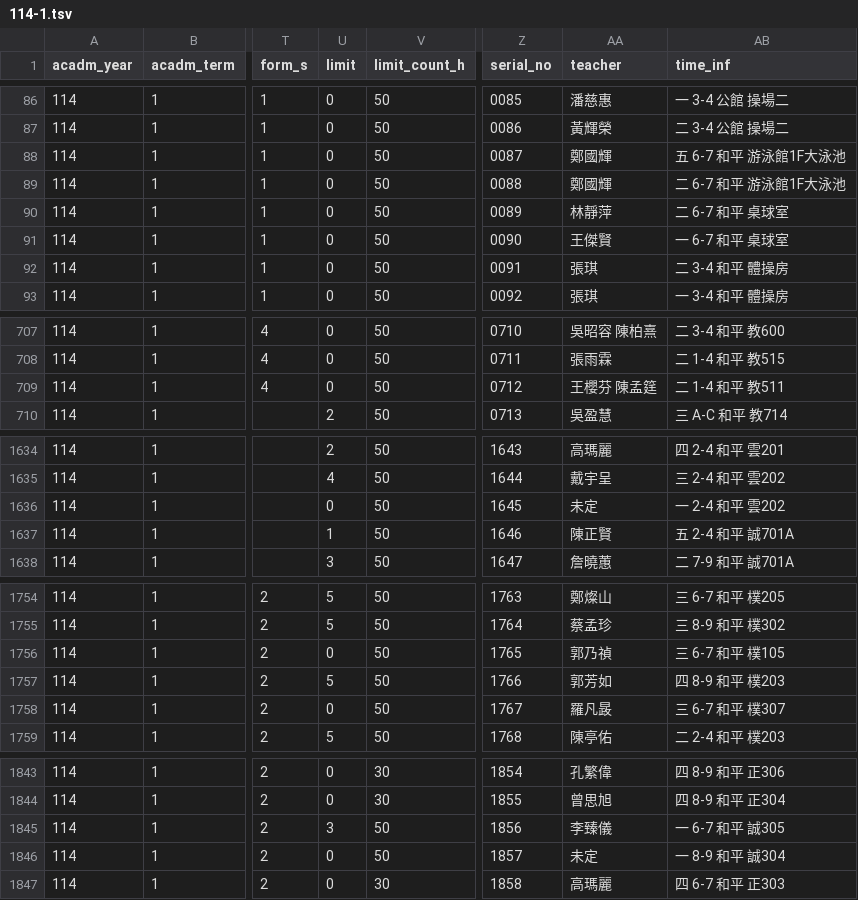
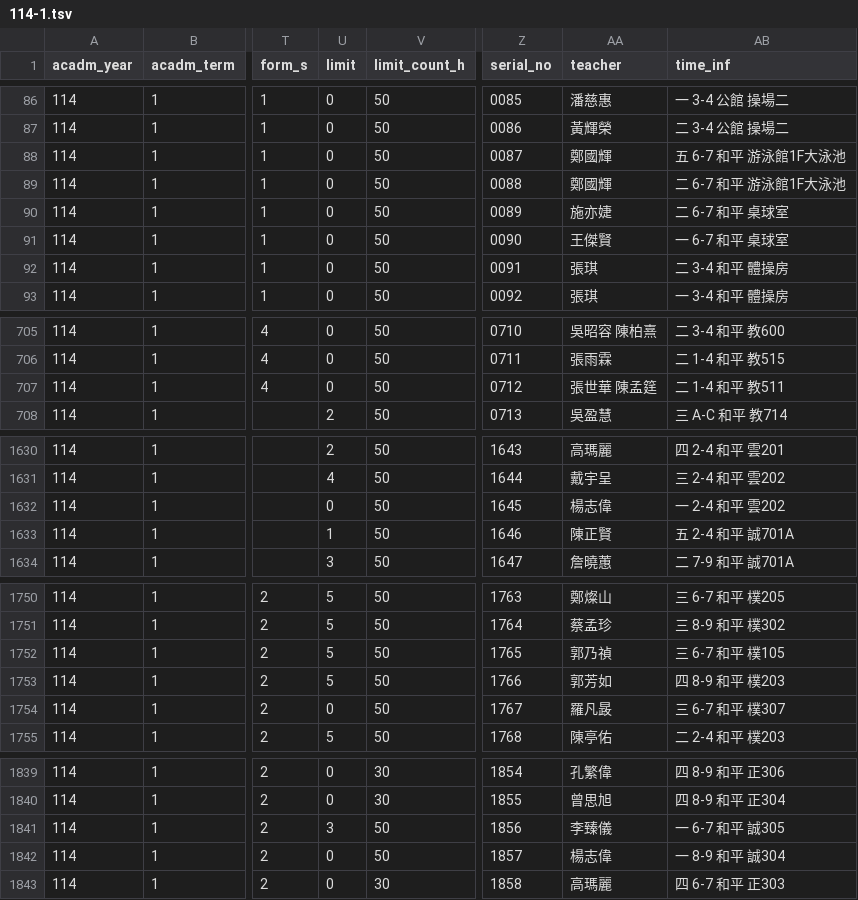
Before and after one commit to sun92122/ntnux-backend, a TSV file: original_data/114-1.tsv, drawn as a sheet; only a part is shown, gaps mark what is left out; addresses are those after the commit; the diff covers the shown part only; the diff names each change by its address in the sheet, - before the commit and + after, or states it on an @@ line.

```diff
--- a/original_data/114-1.tsv
+++ b/original_data/114-1.tsv
-AA90 (teacher): 林靜萍
+AA90 (teacher): 施亦婕
-AA707 (teacher): 王櫻芬 陳孟筳
+AA707 (teacher): 張世華 陳孟筳
-AA1632 (teacher): 未定
+AA1632 (teacher): 楊志偉
-U1752 (limit): 0
+U1752 (limit): 5
-AA1842 (teacher): 未定
+AA1842 (teacher): 楊志偉
```
Also changed, not shown: 1 added row, 5 removed rows and 19 edited cells elsewhere in this file.
